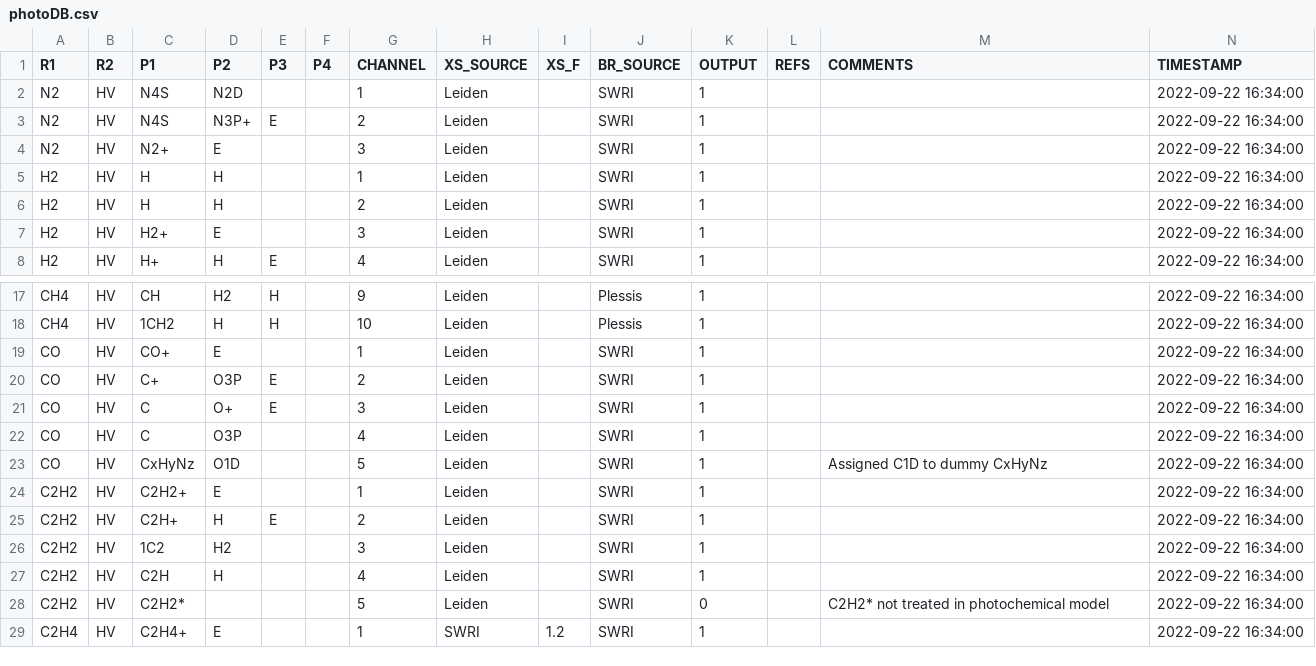
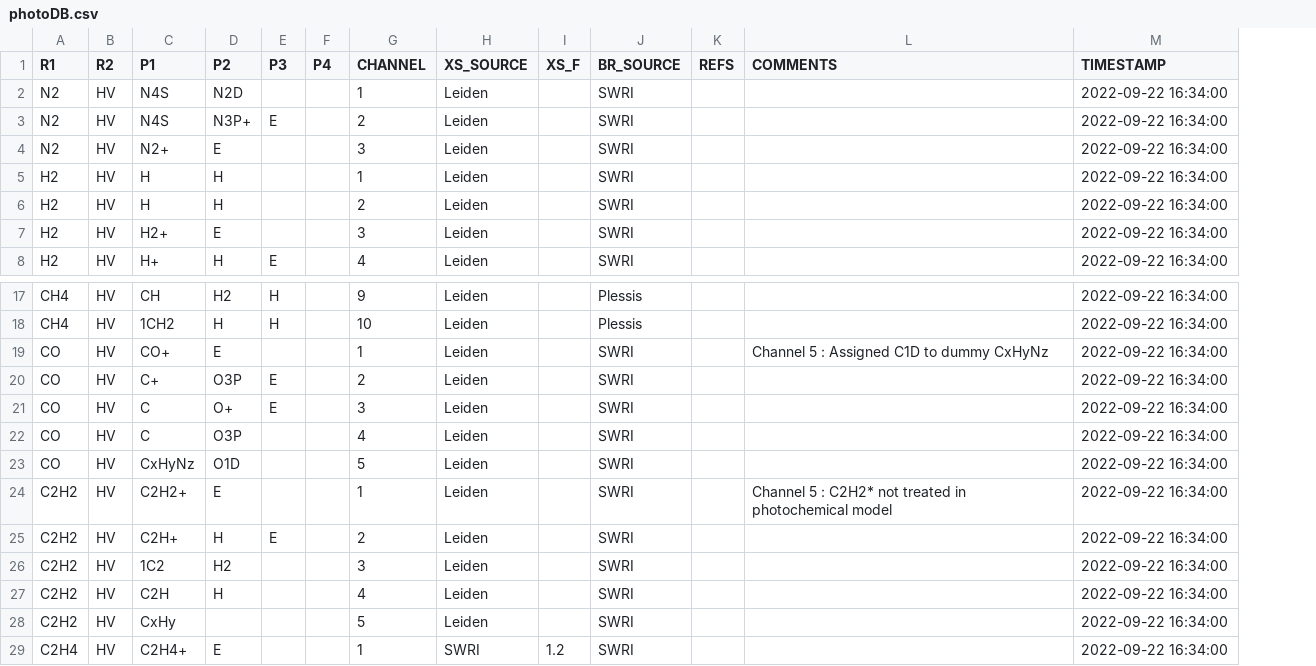
Before and after one commit to ppernot/MC-ChemDB, a CSV file: PhotoProcs/v_1.2/photoDB.csv, drawn as a sheet; only a part is shown, gaps mark what is left out; removed rows and columns are numbered as before the commit, all else as after; the diff names each change by its address in the sheet, - before the commit and + after, or states it on an @@ line.

```diff
--- a/PhotoProcs/v_1.2/photoDB.csv
+++ b/PhotoProcs/v_1.2/photoDB.csv
-column K (OUTPUT), rows 2-8: all 1; rows 17-29: 1 | 1 | 1 | 1 | 1 | 1 | 1 | 1 | 1 | 1 | 1 | 0 | 1
-L19 (COMMENTS): (empty)
+L19 (COMMENTS): Channel 5 : Assigned C1D to dummy CxHyNz
-L23 (COMMENTS): Assigned C1D to dummy CxHyNz
+L23 (COMMENTS): (empty)
-L24 (COMMENTS): (empty)
+L24 (COMMENTS): Channel 5 : C2H2* not treated in photochemical model
-C28 (P1): C2H2*
+C28 (P1): CxHy
-L28 (COMMENTS): C2H2* not treated in photochemical model
+L28 (COMMENTS): (empty)
```
Also changed, not shown: 12 other files.
